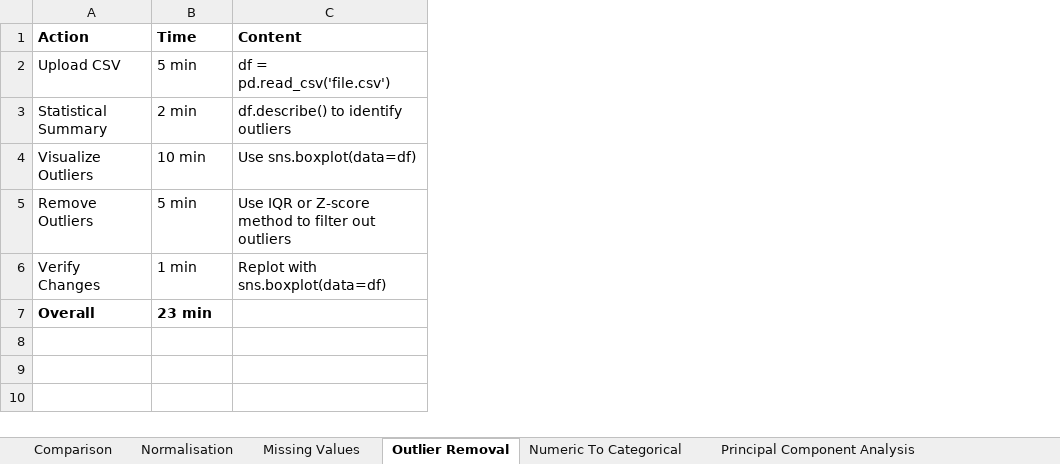
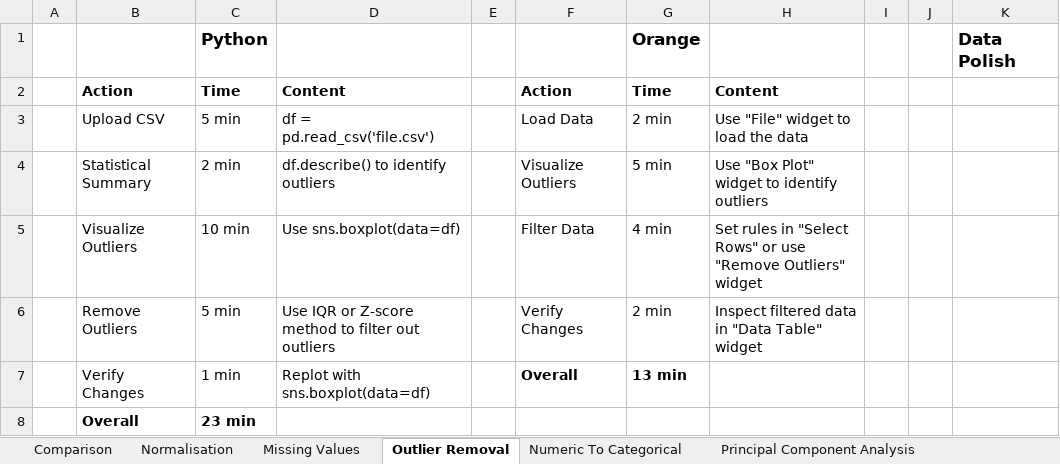
Before and after one commit to SeanMcCrossanTUD/TUD-Group-Project, an Excel workbook: Project supporting Artifacts/Evaluation/GOMS-Polish.xlsx, sheet Outlier Removal, drawn as a sheet; values as stored, in another font and other column widths than the file's, no borders; addresses are those after the commit; the diff names each change by its address in the sheet, - before the commit and + after, or states it on an @@ line.

Commit message:
Updated Orange Outlier Removal
added orange outlier removal Goms results

```diff
--- a/Project supporting Artifacts/Evaluation/GOMS-Polish.xlsx (sheet Outlier Removal)
+++ b/Project supporting Artifacts/Evaluation/GOMS-Polish.xlsx (sheet Outlier Removal)
+column A, empty
+column E, empty
+column F, rows 2-7: Action | Load Data | Visualize Outliers | Filter Data | Verify Changes | Overall
+column G, rows 2-7: Time | 2 min | 5 min | 4 min | 2 min | 13 min
+column H, rows 2-6: Content | Use "File" widget to load the data | Use "Box Plot" widget to identify outliers | Set rules in "Select Rows" or use "Remove Outliers" widget | Inspect filtered data in "Data Table" widget
+column I, empty
+column J, empty
+column K, empty
+row 1:  |  | Python |  |  |  | Orange |  |  |  | Data Polish
```
Also changed, not shown: sheet Missing Values.
